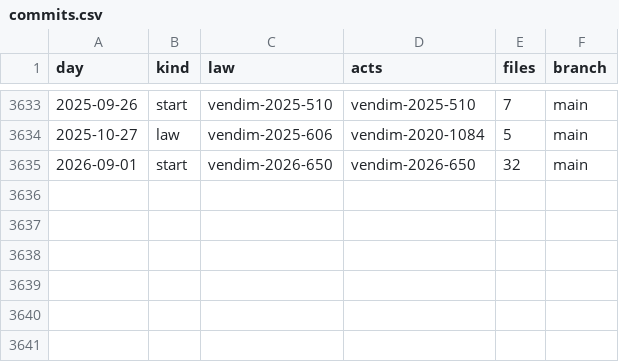
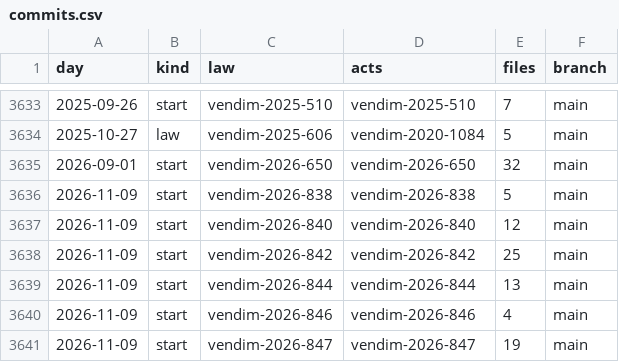
Before and after one commit to lexifina/albania-law, a CSV file: registry/data/commits.csv, drawn as a sheet; only a part is shown, gaps mark what is left out; the diff names each change by its address in the sheet, - before the commit and + after, or states it on an @@ line.

Commit message:
Documentation, tables, tools and REPRODUCE.md
Appended 6 commits to cf714f2495db; corpus sha256 ae166925bd1401599ffbc66d2b64d547901a336e7284de5398227460f7d5ac73, data retrieved 2026-11-09.

```diff
--- a/registry/data/commits.csv
+++ b/registry/data/commits.csv
+row 3636: 2026-11-09 | start | vendim-2026-838 | vendim-2026-838 | 5 | main
+row 3637: 2026-11-09 | start | vendim-2026-840 | vendim-2026-840 | 12 | main
+row 3638: 2026-11-09 | start | vendim-2026-842 | vendim-2026-842 | 25 | main
+row 3639: 2026-11-09 | start | vendim-2026-844 | vendim-2026-844 | 13 | main
+row 3640: 2026-11-09 | start | vendim-2026-846 | vendim-2026-846 | 4 | main
+row 3641: 2026-11-09 | start | vendim-2026-847 | vendim-2026-847 | 19 | main
```
Also changed, not shown: registry/data/appends.csv, 13 other files.
